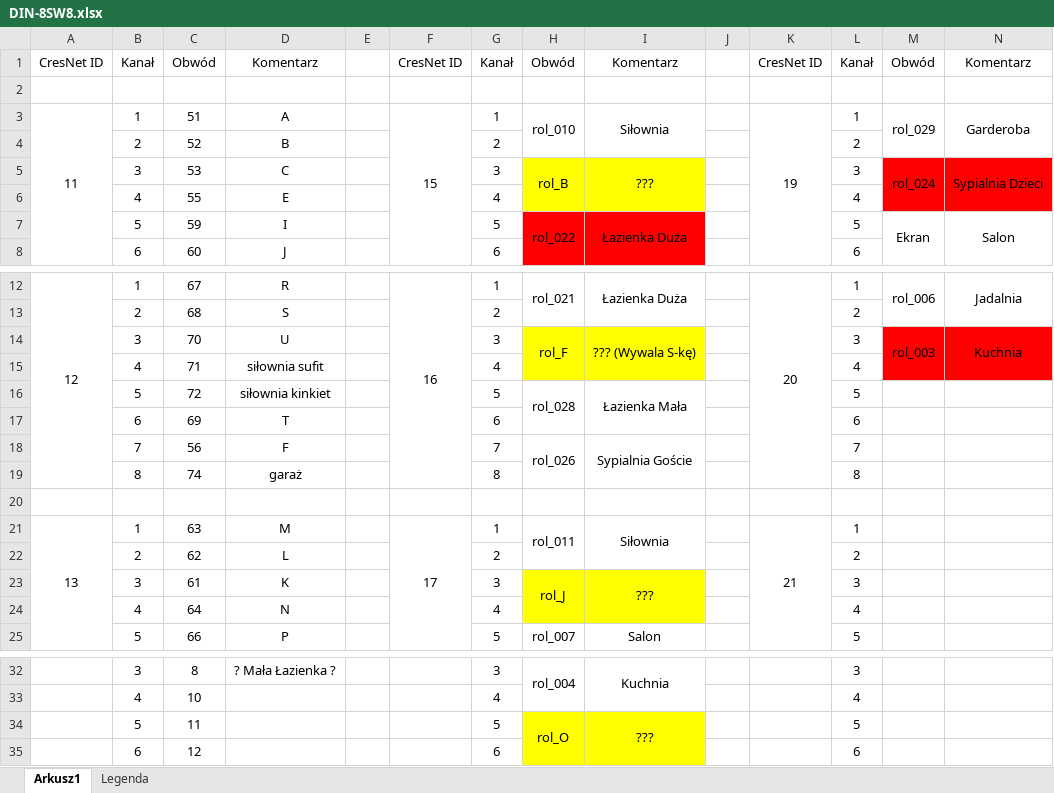
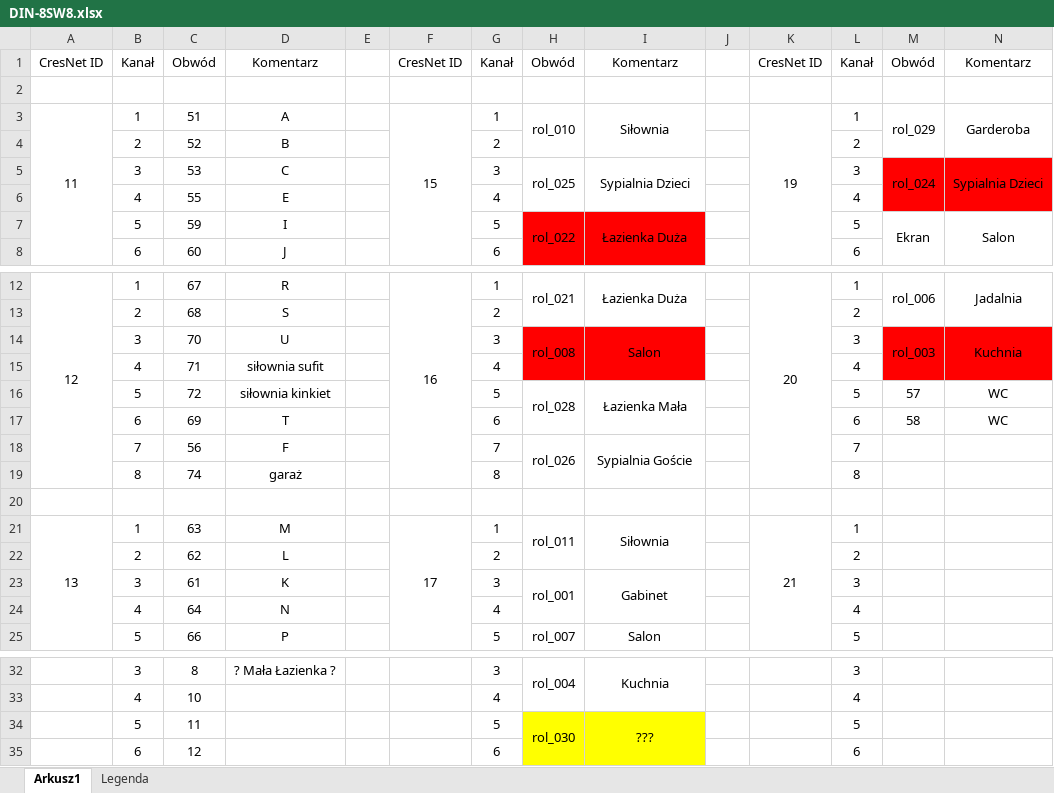
Before and after one commit to RBSystems/Crestron-10, an Excel workbook: Robak/doc/DIN-8SW8.xlsx, sheet Arkusz1, drawn as a sheet; only a part is shown, gaps mark what is left out; values as stored, in another font and other column widths than the file's, no borders; the diff names each change by its address in the sheet, - before the commit and + after, or states it on an @@ line.

```diff
--- a/Robak/doc/DIN-8SW8.xlsx (sheet Arkusz1)
+++ b/Robak/doc/DIN-8SW8.xlsx (sheet Arkusz1)
-H5: rol_B
+H5: rol_025
-H5:I6 fill: #FFFF00
+H5:I6 fill: none
-I5: ???
+I5: Sypialnia Dzieci
-H14: rol_F
+H14: rol_008
-H14:I15 fill: #FFFF00
+H14:I15 fill: #FF0000
-I14: ??? (Wywala S-kę)
+I14: Salon
-M16: (empty)
+M16: 57
-N16:N17: (empty)
+N16:N17: WC
-M17: (empty)
+M17: 58
-H23: rol_J
+H23: rol_001
-H23:I24 fill: #FFFF00
+H23:I24 fill: none
-I23: ???
+I23: Gabinet
-H34: rol_O
+H34: rol_030
```
Also changed, not shown: Robak/doc/Makra.xlsx, 4 other files.
